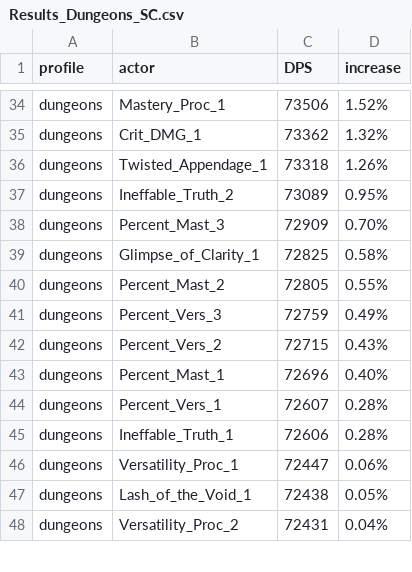
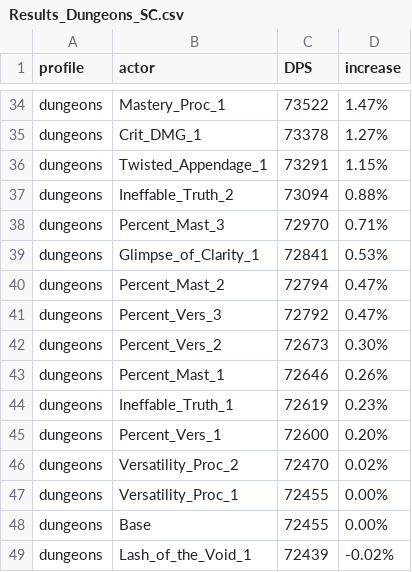
Before and after one commit to WarcraftPriests/bfa-shadow-priest, a CSV file: corruption/Results_Dungeons_SC.csv, drawn as a sheet; only a part is shown, gaps mark what is left out; removed rows and columns are numbered as before the commit, all else as after; the diff covers the shown part only; the diff names each change by its address in the sheet, - before the commit and + after, or states it on an @@ line.

```diff
--- a/corruption/Results_Dungeons_SC.csv
+++ b/corruption/Results_Dungeons_SC.csv
-C34 (DPS): 73506
+C34 (DPS): 73522
-D34 (increase): 1.52%
+D34 (increase): 1.47%
-C35 (DPS): 73362
+C35 (DPS): 73378
-D35 (increase): 1.32%
+D35 (increase): 1.27%
-C36 (DPS): 73318
+C36 (DPS): 73291
-D36 (increase): 1.26%
+D36 (increase): 1.15%
-C37 (DPS): 73089
+C37 (DPS): 73094
-D37 (increase): 0.95%
+D37 (increase): 0.88%
-C38 (DPS): 72909
+C38 (DPS): 72970
-D38 (increase): 0.70%
+D38 (increase): 0.71%
-C39 (DPS): 72825
+C39 (DPS): 72841
-D39 (increase): 0.58%
+D39 (increase): 0.53%
-C40 (DPS): 72805
+C40 (DPS): 72794
-D40 (increase): 0.55%
+D40 (increase): 0.47%
-C41 (DPS): 72759
+C41 (DPS): 72792
-D41 (increase): 0.49%
+D41 (increase): 0.47%
-C42 (DPS): 72715
+C42 (DPS): 72673
-D42 (increase): 0.43%
+D42 (increase): 0.30%
-C43 (DPS): 72696
+C43 (DPS): 72646
-D43 (increase): 0.40%
+D43 (increase): 0.26%
-row 44: dungeons | Percent_Vers_1 | 72607 | 0.28%
-C44 (DPS): 72606
+C44 (DPS): 72619
-D44 (increase): 0.28%
+D44 (increase): 0.23%
+row 45: dungeons | Percent_Vers_1 | 72600 | 0.20%
+row 46: dungeons | Versatility_Proc_2 | 72470 | 0.02%
-C47 (DPS): 72447
+C47 (DPS): 72455
-D47 (increase): 0.06%
+D47 (increase): 0.00%
+row 48: dungeons | Base | 72455 | 0.00%
-C49 (DPS): 72438
+C49 (DPS): 72439
-D49 (increase): 0.05%
+D49 (increase): -0.02%
-row 48: dungeons | Versatility_Proc_2 | 72431 | 0.04%
```
Also changed, not shown: 5 added rows, 6 removed rows and 55 edited cells elsewhere in this file, corruption/Corruption_Value_Results_Dungeons_AS.csv, corruption/Corruption_Value_Results_Dungeons_SC.csv, 31 other files.
